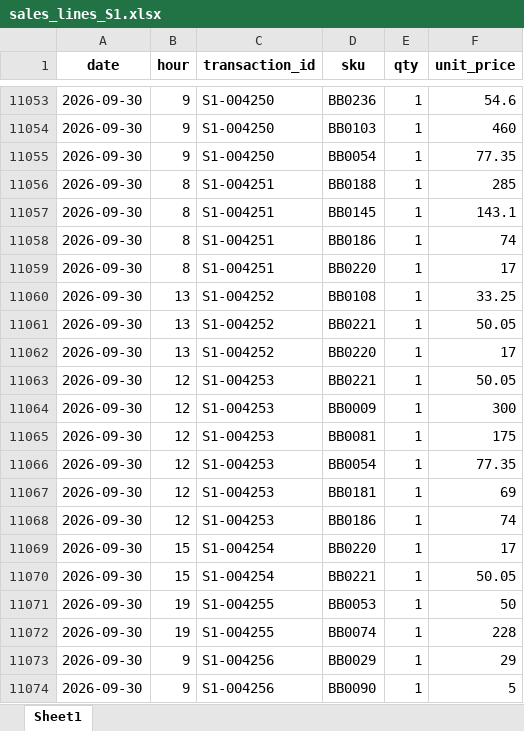
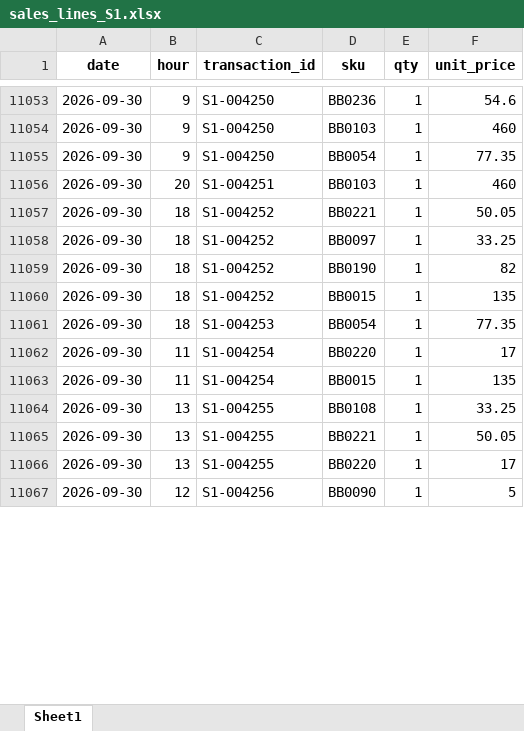
Before and after one commit to ayushman-hss/StepToSales, an Excel workbook: backend/sales_lines_S1.xlsx, sheet Sheet1, drawn as a sheet; only a part is shown, gaps mark what is left out; values as stored, in another font and other column widths than the file's, no borders; removed rows and columns are numbered as before the commit, all else as after; the diff covers the shown part only; the diff names each change by its address in the sheet, - before the commit and + after, or states it on an @@ line.

```diff
--- a/backend/sales_lines_S1.xlsx (sheet Sheet1)
+++ b/backend/sales_lines_S1.xlsx (sheet Sheet1)
-B11056 (hour): 8
+B11056 (hour): 20
-D11056 (sku): BB0188
+D11056 (sku): BB0103
-F11056 (unit_price): 285
+F11056 (unit_price): 460
-row 11057: 2026-09-30 | 8 | S1-004251 | BB0145 | 1 | 143.1
-row 11058: 2026-09-30 | 8 | S1-004251 | BB0186 | 1 | 74
-row 11059: 2026-09-30 | 8 | S1-004251 | BB0220 | 1 | 17
-row 11060: 2026-09-30 | 13 | S1-004252 | BB0108 | 1 | 33.25
-B11057:B11058 (hour): 13
+B11057:B11058 (hour): 18
-D11058 (sku): BB0220
+D11058 (sku): BB0097
-F11058 (unit_price): 17
+F11058 (unit_price): 33.25
-row 11063: 2026-09-30 | 12 | S1-004253 | BB0221 | 1 | 50.05
-B11059:B11061 (hour): 12
+B11059:B11061 (hour): 18
-C11059:C11060 (transaction_id): S1-004253
+C11059:C11060 (transaction_id): S1-004252
-D11059 (sku): BB0009
+D11059 (sku): BB0190
-F11059 (unit_price): 300
+F11059 (unit_price): 82
-D11060 (sku): BB0081
+D11060 (sku): BB0015
-F11060 (unit_price): 175
+F11060 (unit_price): 135
-row 11067: 2026-09-30 | 12 | S1-004253 | BB0181 | 1 | 69
-row 11068: 2026-09-30 | 12 | S1-004253 | BB0186 | 1 | 74
-B11062:B11063 (hour): 15
+B11062:B11063 (hour): 11
-D11063 (sku): BB0221
+D11063 (sku): BB0015
-F11063 (unit_price): 50.05
+F11063 (unit_price): 135
-B11064:B11065 (hour): 19
+B11064:B11065 (hour): 13
-D11064 (sku): BB0053
+D11064 (sku): BB0108
-F11064 (unit_price): 50
+F11064 (unit_price): 33.25
-D11065 (sku): BB0074
+D11065 (sku): BB0221
-F11065 (unit_price): 228
+F11065 (unit_price): 50.05
-B11066 (hour): 9
+B11066 (hour): 13
-C11066 (transaction_id): S1-004256
+C11066 (transaction_id): S1-004255
-D11066 (sku): BB0029
+D11066 (sku): BB0220
-F11066 (unit_price): 29
+F11066 (unit_price): 17
-B11067 (hour): 9
+B11067 (hour): 12
```
Also changed, not shown: 8 added rows, 9 removed rows and 136 edited cells elsewhere in this sheet, backend/sales_lines_S2.xlsx, backend/sample-data.xlsx, 11 other files.
